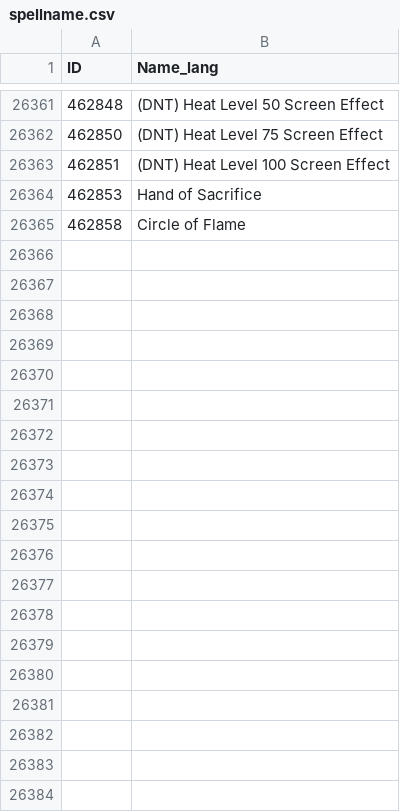
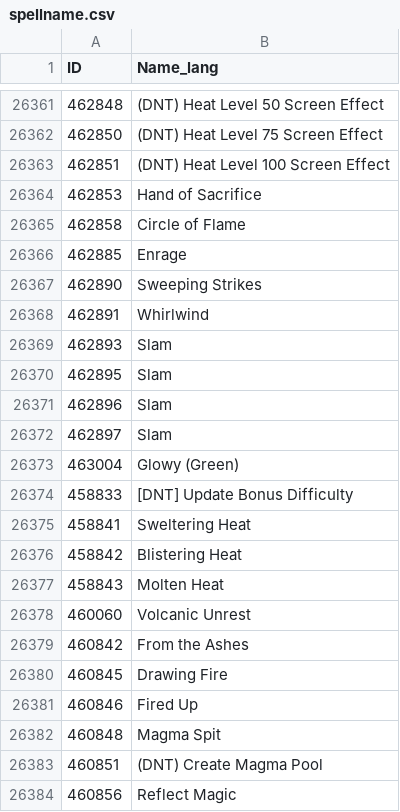
Before and after one commit to GuybrushGit/WarriorSim, a CSV file: gear/spellname.csv, drawn as a sheet; only a part is shown, gaps mark what is left out; the diff covers the shown part only.

Commit message:
Gear update

```diff
--- a/gear/spellname.csv
+++ b/gear/spellname.csv
@@ -26365 +26365,20 @@ ID,Name_lang
 462858,Circle of Flame
+462885,Enrage
+462890,Sweeping Strikes
+462891,Whirlwind
+462893,Slam
+462895,Slam
+462896,Slam
+462897,Slam
+463004,Glowy (Green)
+458833,[DNT] Update Bonus Difficulty
+458841,Sweltering Heat
+458842,Blistering Heat
+458843,Molten Heat
+460060,Volcanic Unrest
+460842,From the Ashes
+460845,Drawing Fire
+460846,Fired Up
+460848,Magma Spit
+460851,(DNT) Create Magma Pool
+460856,Reflect Magic
```
Also changed, not shown: 78 added rows and 5 edited cells elsewhere in this file, gear/itemeffect.csv, gear/itemset.csv, 13 other files.
